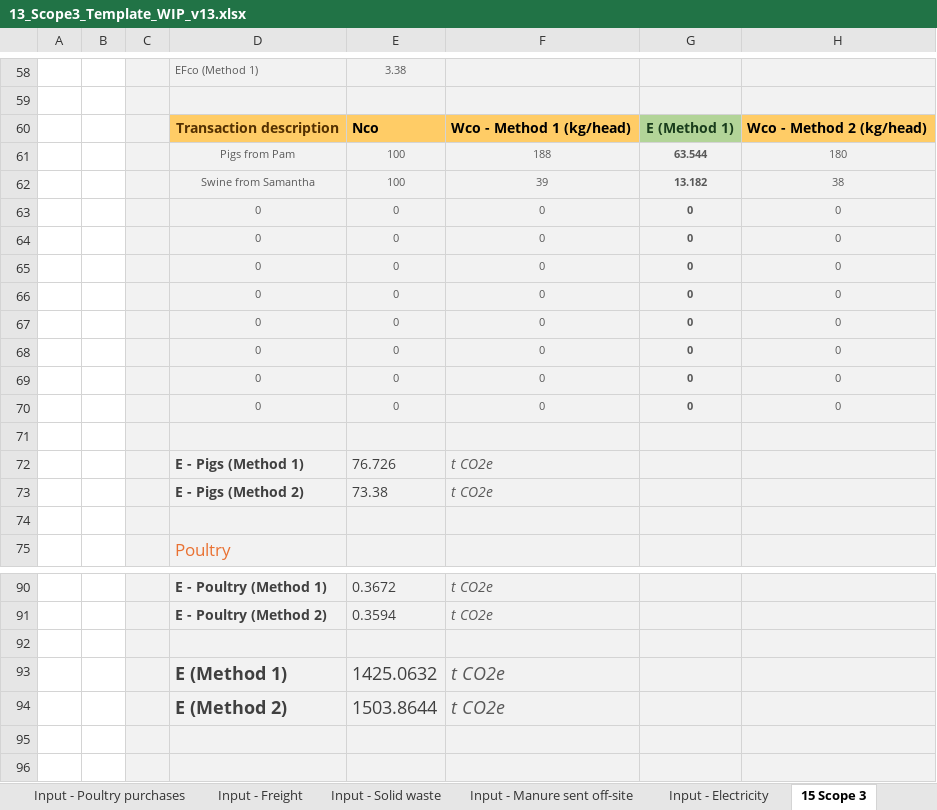
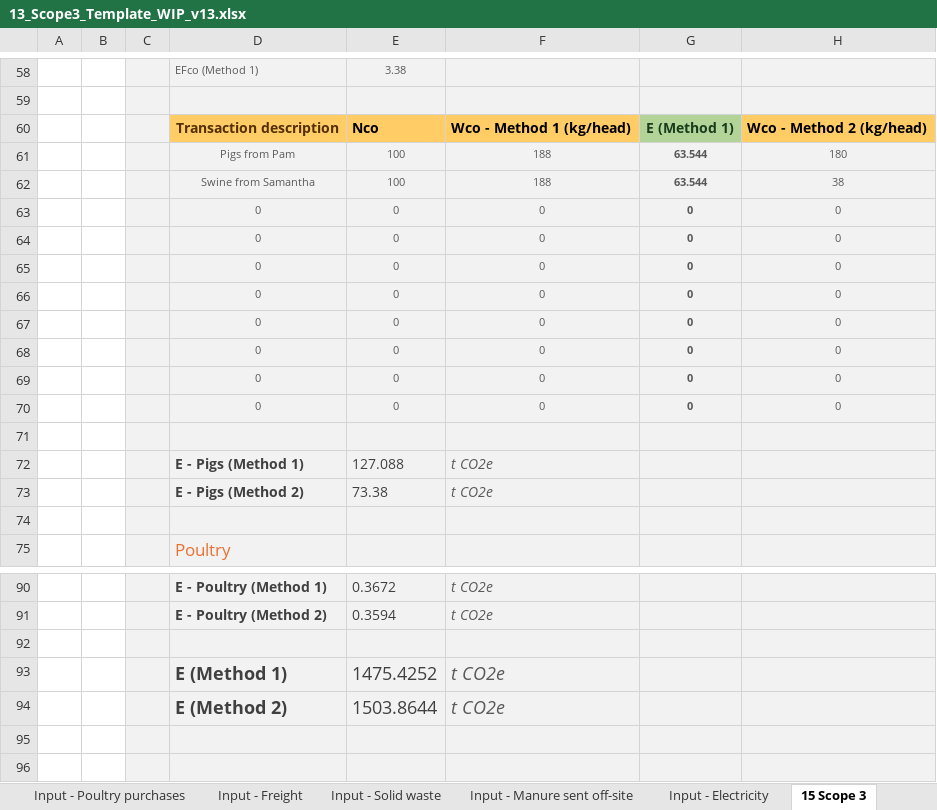
Before and after one commit to mrpaulkotz/GAF-VEERG-Functions, an Excel workbook: Excel/13_Scope3_Template_WIP_v13.xlsx, sheet 15 Scope 3, drawn as a sheet; only a part is shown, gaps mark what is left out; values as stored, in another font and other column widths than the file's, no borders; charts and pictures not drawn; the diff names each change by its address in the sheet, - before the commit and + after, or states it on an @@ line.

```diff
--- a/Excel/13_Scope3_Template_WIP_v13.xlsx (sheet 15 Scope 3)
+++ b/Excel/13_Scope3_Template_WIP_v13.xlsx (sheet 15 Scope 3)
-F62: 39
+F62: 188
-G62: 13.182
+G62: 63.544
-E72: 76.726
+E72: 127.088
-E93: 1425.0632
+E93: 1475.4252
```
Also changed, not shown: sheet Input - Pig purchases, sheet Results, Excel/13_Scope3_WIP_v13.xlsx, Excel/4_5_ManureManagement_Swine_WIP_v06.xlsx, 56 other files.
